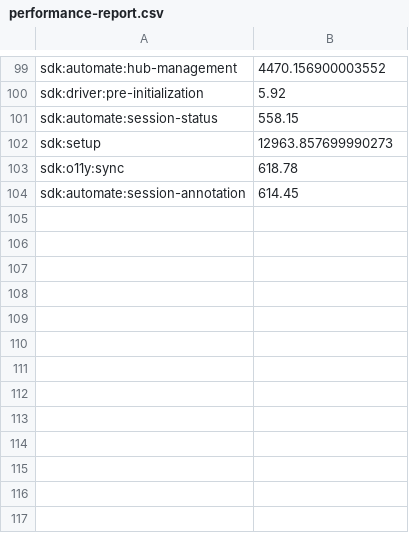
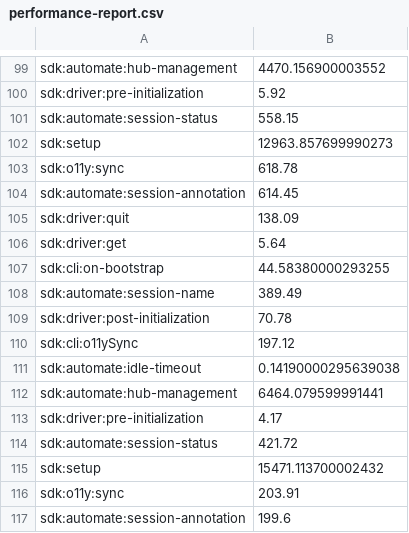
Before and after one commit to F4bian2809/PruebaDavivienda, a CSV file: performance-report.csv, drawn as a sheet; only a part is shown, gaps mark what is left out; the diff names each change by its address in the sheet, - before the commit and + after, or states it on an @@ line.

```diff
--- a/performance-report.csv
+++ b/performance-report.csv
+row 105: sdk:driver:quit | 138.09
+row 106: sdk:driver:get | 5.64
+row 107: sdk:cli:on-bootstrap | 44.58380000293255
+row 108: sdk:automate:session-name | 389.49
+row 109: sdk:driver:post-initialization | 70.78
+row 110: sdk:cli:o11ySync | 197.12
+row 111: sdk:automate:idle-timeout | 0.14190000295639038
+row 112: sdk:automate:hub-management | 6464.079599991441
+row 113: sdk:driver:pre-initialization | 4.17
+row 114: sdk:automate:session-status | 421.72
+row 115: sdk:setup | 15471.113700002432
+row 116: sdk:o11y:sync | 203.91
+row 117: sdk:automate:session-annotation | 199.6
```
Also changed, not shown: 5 other files.
